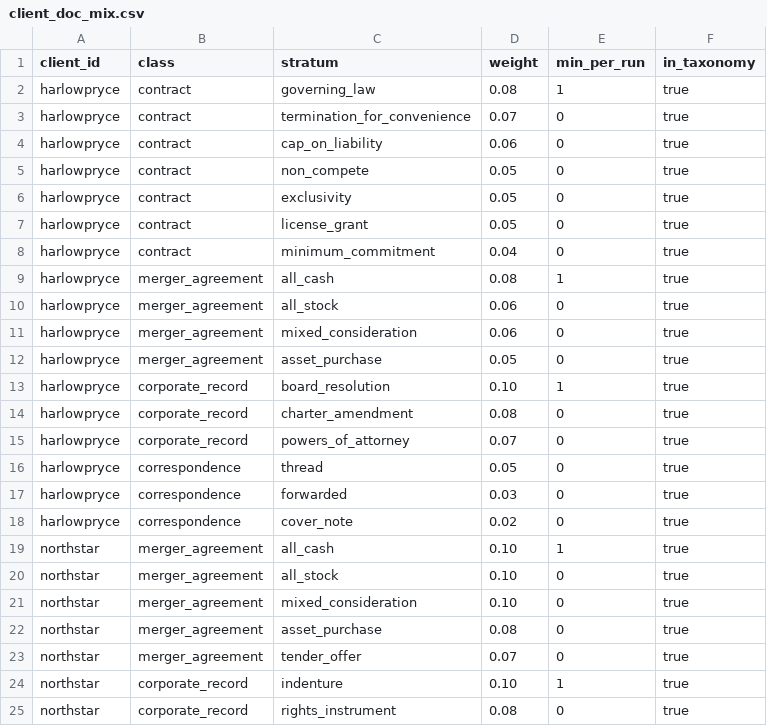
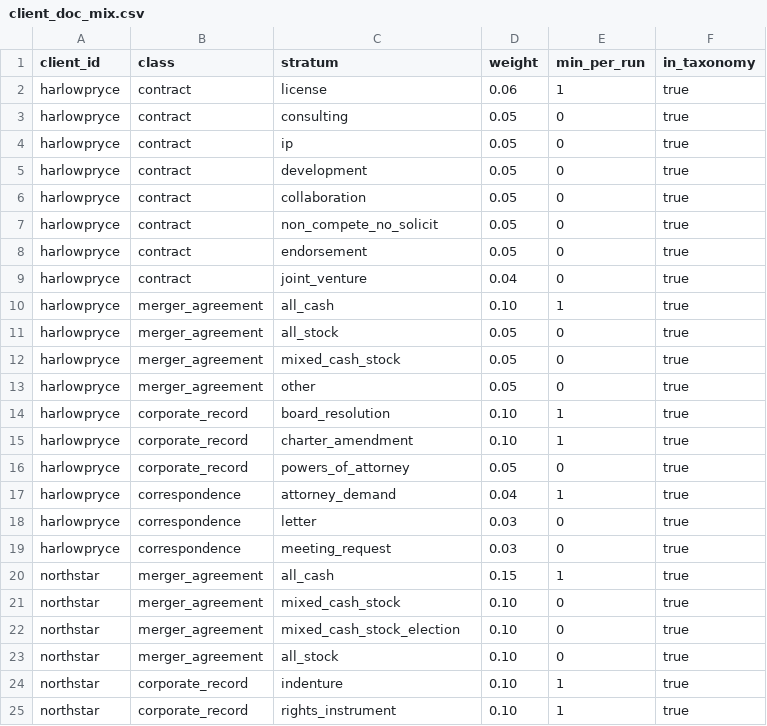
Before and after one commit to Exios66/mailroom-sandbox-content, a CSV file: clients/client_doc_mix.csv, drawn as a sheet; only a part is shown; the diff covers the shown part only.

```diff
--- a/clients/client_doc_mix.csv
+++ b/clients/client_doc_mix.csv
@@ -1,25 +1,25 @@
 client_id,class,stratum,weight,min_per_run,in_taxonomy
-harlowpryce,contract,governing_law,0.08,1,true
-harlowpryce,contract,termination_for_convenience,0.07,0,true
-harlowpryce,contract,cap_on_liability,0.06,0,true
-harlowpryce,contract,non_compete,0.05,0,true
-harlowpryce,contract,exclusivity,0.05,0,true
-harlowpryce,contract,license_grant,0.05,0,true
-harlowpryce,contract,minimum_commitment,0.04,0,true
-harlowpryce,merger_agreement,all_cash,0.08,1,true
-harlowpryce,merger_agreement,all_stock,0.06,0,true
-harlowpryce,merger_agreement,mixed_consideration,0.06,0,true
-harlowpryce,merger_agreement,asset_purchase,0.05,0,true
+harlowpryce,contract,license,0.06,1,true
+harlowpryce,contract,consulting,0.05,0,true
+harlowpryce,contract,ip,0.05,0,true
+harlowpryce,contract,development,0.05,0,true
+harlowpryce,contract,collaboration,0.05,0,true
+harlowpryce,contract,non_compete_no_solicit,0.05,0,true
+harlowpryce,contract,endorsement,0.05,0,true
+harlowpryce,contract,joint_venture,0.04,0,true
+harlowpryce,merger_agreement,all_cash,0.10,1,true
+harlowpryce,merger_agreement,all_stock,0.05,0,true
+harlowpryce,merger_agreement,mixed_cash_stock,0.05,0,true
+harlowpryce,merger_agreement,other,0.05,0,true
 harlowpryce,corporate_record,board_resolution,0.10,1,true
-harlowpryce,corporate_record,charter_amendment,0.08,0,true
-harlowpryce,corporate_record,powers_of_attorney,0.07,0,true
-harlowpryce,correspondence,thread,0.05,0,true
-harlowpryce,correspondence,forwarded,0.03,0,true
-harlowpryce,correspondence,cover_note,0.02,0,true
-northstar,merger_agreement,all_cash,0.10,1,true
+harlowpryce,corporate_record,charter_amendment,0.10,1,true
+harlowpryce,corporate_record,powers_of_attorney,0.05,0,true
+harlowpryce,correspondence,attorney_demand,0.04,1,true
+harlowpryce,correspondence,letter,0.03,0,true
+harlowpryce,correspondence,meeting_request,0.03,0,true
+northstar,merger_agreement,all_cash,0.15,1,true
+northstar,merger_agreement,mixed_cash_stock,0.10,0,true
+northstar,merger_agreement,mixed_cash_stock_election,0.10,0,true
 northstar,merger_agreement,all_stock,0.10,0,true
-northstar,merger_agreement,mixed_consideration,0.10,0,true
-northstar,merger_agreement,asset_purchase,0.08,0,true
-northstar,merger_agreement,tender_offer,0.07,0,true
 northstar,corporate_record,indenture,0.10,1,true
-northstar,corporate_record,rights_instrument,0.08,0,true
+northstar,corporate_record,rights_instrument,0.10,1,true
```
Also changed, not shown: 7 added rows, 2 removed rows and 71 edited cells elsewhere in this file, attachments/manifest.csv, taxonomy/strata.csv, 13 other files.
